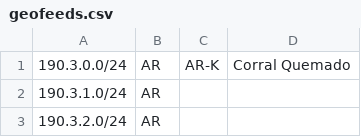
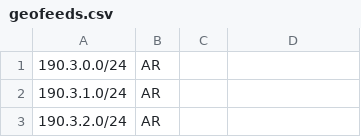
Before and after one commit to cti9744/geofeeds, a CSV file: geofeeds.csv, drawn as a sheet; only a part is shown.

Commit message:
update bot on node for geofeeds #2

```diff
--- a/geofeeds.csv
+++ b/geofeeds.csv
@@ -1,2 +1,2 @@
-190.3.0.0/24,AR,AR-K,Corral Quemado,
+190.3.0.0/24,AR,,,
 190.3.1.0/24,AR,,,
```
